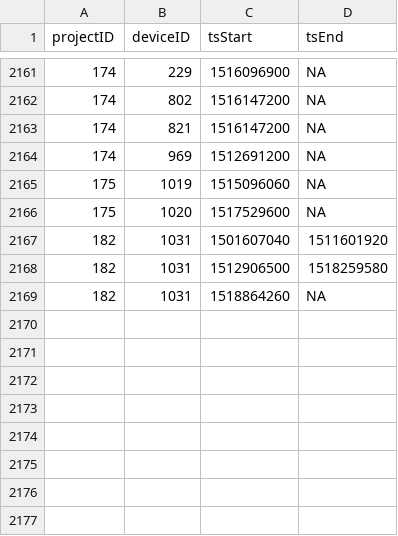
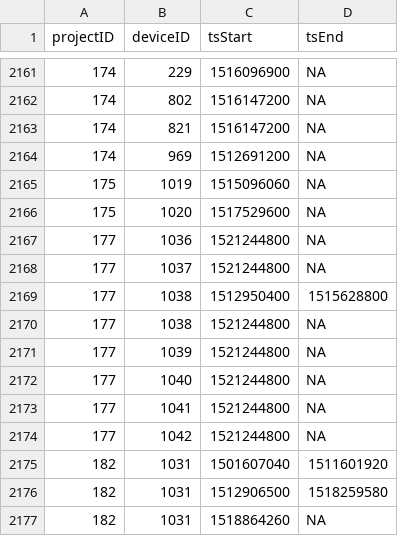
Before and after one commit to jbrzusto/motus-metadata-history, a CSV file: receiver_deployments.csv, drawn as a sheet; only a part is shown, gaps mark what is left out; the diff names each change by its address in the sheet, - before the commit and + after, or states it on an @@ line.

Commit message:
revised upstream

```diff
--- a/receiver_deployments.csv
+++ b/receiver_deployments.csv
+row 2167: 177 | 1036 | 1521244800 | NA
+row 2168: 177 | 1037 | 1521244800 | NA
+row 2169: 177 | 1038 | 1512950400 | 1515628800
+row 2170: 177 | 1038 | 1521244800 | NA
+row 2171: 177 | 1039 | 1521244800 | NA
+row 2172: 177 | 1040 | 1521244800 | NA
+row 2173: 177 | 1041 | 1521244800 | NA
+row 2174: 177 | 1042 | 1521244800 | NA
```
